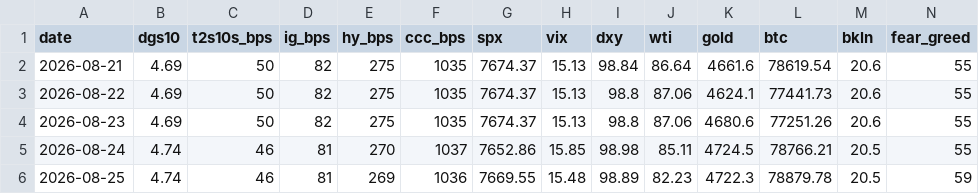
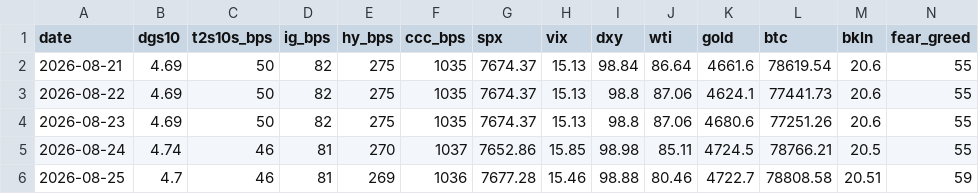
Before and after one commit to liamshields4/terminal, a CSV file: history/daily.csv, drawn as a sheet.

```diff
--- a/history/daily.csv
+++ b/history/daily.csv
@@ -5,2 +5,2 @@ date,dgs10,t2s10s_bps,ig_bps,hy_bps,ccc_bps,spx,vix,dxy,wti,gold,btc,bkln,fear_g
 2026-08-24,4.74,46,81,270,1037,7652.86,15.85,98.98,85.11,4724.5,78766.21,20.5,55
-2026-08-25,4.74,46,81,269,1036,7669.55,15.48,98.89,82.23,4722.3,78879.78,20.5,59
+2026-08-25,4.7,46,81,269,1036,7677.28,15.46,98.88,80.46,4722.7,78808.58,20.51,59
```
Also changed, not shown: 1 other file.
